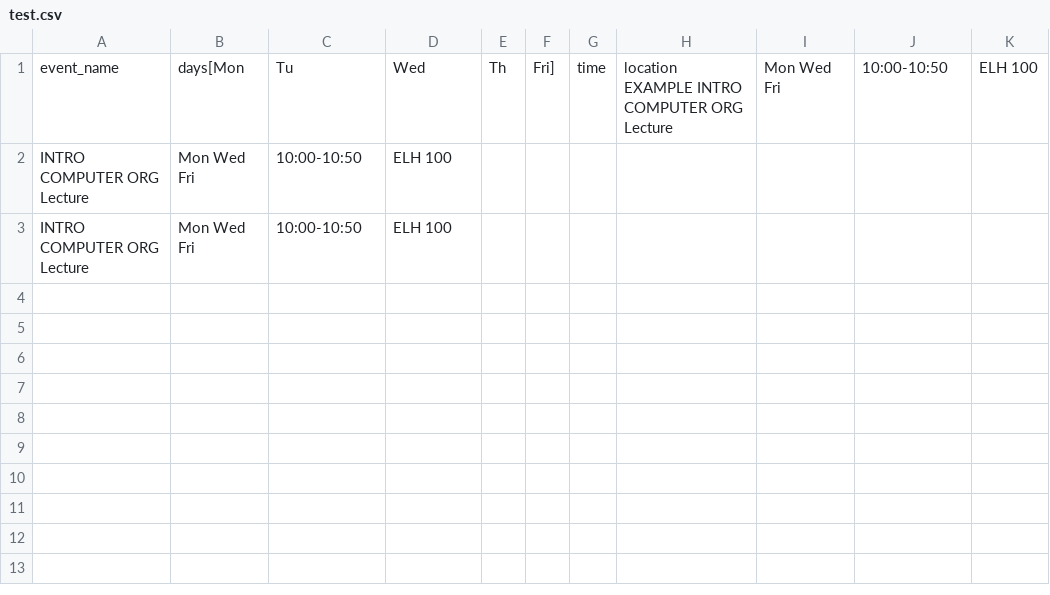
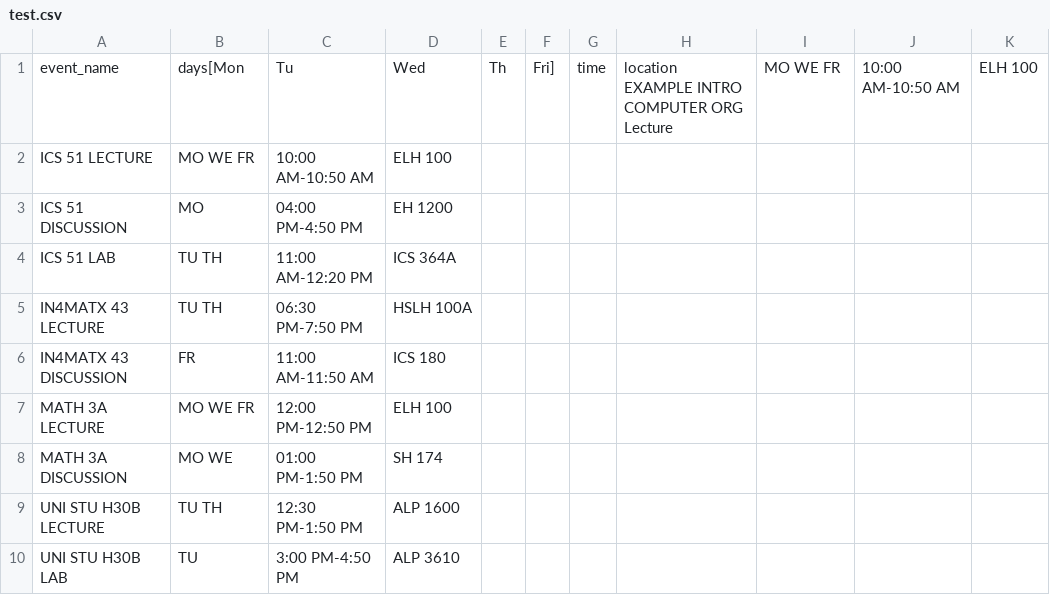
Before and after one commit to navida2/google_calender_event_creator, a CSV file: test.csv, drawn as a sheet.

```diff
--- a/test.csv
+++ b/test.csv
@@ -1,3 +1,10 @@
-event_name, days[Mon, Tu, Wed, Th, Fri], time, location EXAMPLE INTRO COMPUTER ORG Lecture, Mon Wed Fri, 10:00-10:50, ELH 100
-INTRO COMPUTER ORG Lecture, Mon Wed Fri, 10:00-10:50, ELH 100
-INTRO COMPUTER ORG Lecture, Mon Wed Fri, 10:00-10:50, ELH 100
+event_name, days[Mon, Tu, Wed, Th, Fri], time, location EXAMPLE INTRO COMPUTER ORG Lecture, MO WE FR, 10:00 AM-10:50 AM, ELH 100
+ICS 51 LECTURE, MO WE FR, 10:00 AM-10:50 AM, ELH 100
+ICS 51 DISCUSSION, MO, 04:00 PM-4:50 PM, EH 1200
+ICS 51 LAB, TU TH, 11:00 AM-12:20 PM, ICS 364A
+IN4MATX 43 LECTURE, TU TH, 06:30 PM-7:50 PM, HSLH 100A
+IN4MATX 43 DISCUSSION, FR, 11:00 AM-11:50 AM, ICS 180
+MATH 3A LECTURE, MO WE FR, 12:00 PM-12:50 PM, ELH 100
+MATH 3A DISCUSSION, MO WE, 01:00 PM-1:50 PM, SH 174
+UNI STU H30B LECTURE, TU TH, 12:30 PM-1:50 PM, ALP 1600
+UNI STU H30B LAB, TU, 3:00 PM-4:50 PM, ALP 3610
```
Also changed, not shown: 2 other files.
